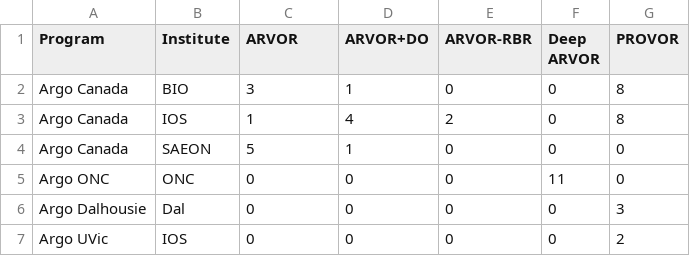
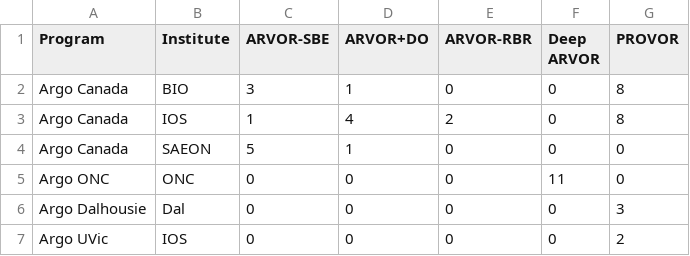
Before and after one commit to ArgoCanada/blog, a CSV file: deployment/inventory.csv, drawn as a sheet.

Commit message:
designate SBE ARVOR

```diff
--- a/deployment/inventory.csv
+++ b/deployment/inventory.csv
@@ -1,2 +1,2 @@
-Program,Institute,ARVOR,ARVOR+DO,ARVOR-RBR,Deep ARVOR,PROVOR
+Program,Institute,ARVOR-SBE,ARVOR+DO,ARVOR-RBR,Deep ARVOR,PROVOR
 Argo Canada,BIO,3,1,0,0,8
```
Also changed, not shown: 1 other file.
